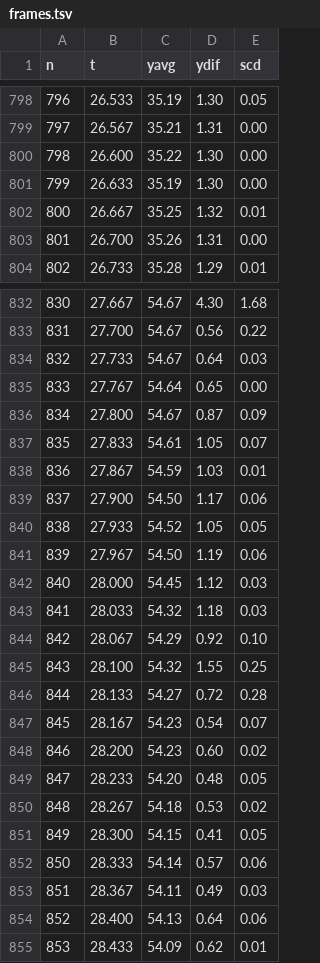
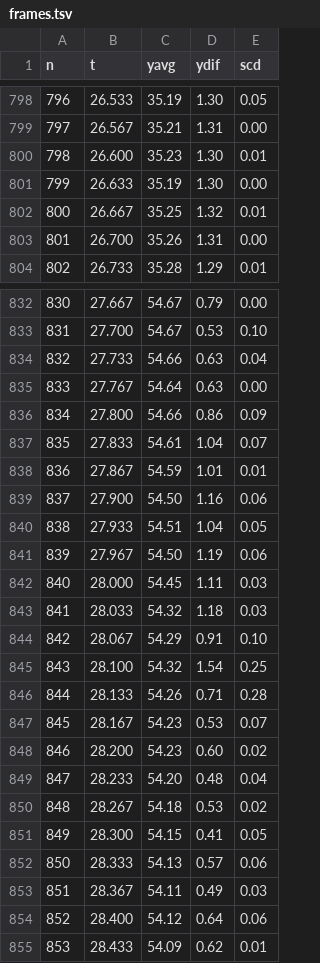
Before and after one commit to AllIN67/whatif-video-system, a TSV file: productions/what-if-same-girlfriend/qa/frames.tsv, drawn as a sheet; only a part is shown, gaps mark what is left out; the diff covers the shown part only.

```diff
--- a/productions/what-if-same-girlfriend/qa/frames.tsv
+++ b/productions/what-if-same-girlfriend/qa/frames.tsv
@@ -799,3 +799,3 @@ n	t	yavg	ydif	scd
 797	26.567	35.21	1.31	0.00
-798	26.600	35.22	1.30	0.00
+798	26.600	35.23	1.30	0.01
 799	26.633	35.19	1.30	0.00
@@ -832,24 +832,24 @@ n	t	yavg	ydif	scd
-830	27.667	54.67	4.30	1.68
-831	27.700	54.67	0.56	0.22
-832	27.733	54.67	0.64	0.03
-833	27.767	54.64	0.65	0.00
-834	27.800	54.67	0.87	0.09
-835	27.833	54.61	1.05	0.07
-836	27.867	54.59	1.03	0.01
-837	27.900	54.50	1.17	0.06
-838	27.933	54.52	1.05	0.05
+830	27.667	54.67	0.79	0.00
+831	27.700	54.67	0.53	0.10
+832	27.733	54.66	0.63	0.04
+833	27.767	54.64	0.63	0.00
+834	27.800	54.66	0.86	0.09
+835	27.833	54.61	1.04	0.07
+836	27.867	54.59	1.01	0.01
+837	27.900	54.50	1.16	0.06
+838	27.933	54.51	1.04	0.05
 839	27.967	54.50	1.19	0.06
-840	28.000	54.45	1.12	0.03
+840	28.000	54.45	1.11	0.03
 841	28.033	54.32	1.18	0.03
-842	28.067	54.29	0.92	0.10
-843	28.100	54.32	1.55	0.25
-844	28.133	54.27	0.72	0.28
-845	28.167	54.23	0.54	0.07
+842	28.067	54.29	0.91	0.10
+843	28.100	54.32	1.54	0.25
+844	28.133	54.26	0.71	0.28
+845	28.167	54.23	0.53	0.07
 846	28.200	54.23	0.60	0.02
-847	28.233	54.20	0.48	0.05
+847	28.233	54.20	0.48	0.04
 848	28.267	54.18	0.53	0.02
 849	28.300	54.15	0.41	0.05
-850	28.333	54.14	0.57	0.06
+850	28.333	54.13	0.57	0.06
 851	28.367	54.11	0.49	0.03
-852	28.400	54.13	0.64	0.06
+852	28.400	54.12	0.64	0.06
 853	28.433	54.09	0.62	0.01
```
Also changed, not shown: 56 edited cells elsewhere in this file, 4 other files.
